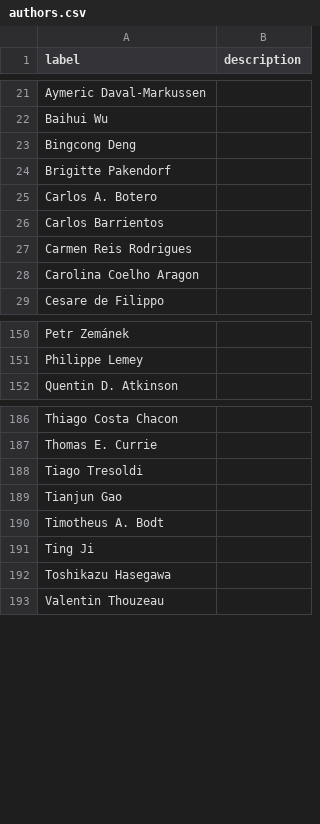
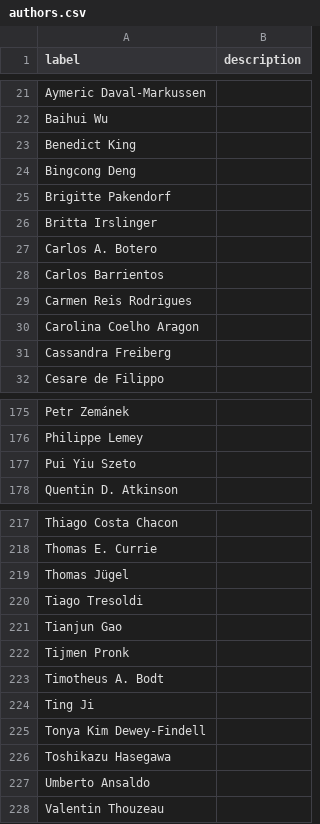
Before and after one commit to SimonGreenhill/LangPhyDB, a CSV file: terms/authors.csv, drawn as a sheet; only a part is shown, gaps mark what is left out; the diff covers the shown part only.

```diff
--- a/terms/authors.csv
+++ b/terms/authors.csv
@@ -22,4 +22,6 @@ Aymeric Daval-Markussen,
 Baihui Wu,
+Benedict King,
 Bingcong Deng,
 Brigitte Pakendorf,
+Britta Irslinger,
 Carlos A. Botero,
@@ -28,2 +30,3 @@ Carmen Reis Rodrigues,
 Carolina Coelho Aragon,
+Cassandra Freiberg,
 Cesare de Filippo,
@@ -151,2 +176,3 @@ Petr Zemánek,
 Philippe Lemey,
+Pui Yiu Szeto,
 Quentin D. Atkinson,
@@ -187,7 +218,11 @@ Thiago Costa Chacon,
 Thomas E. Currie,
+Thomas Jügel,
 Tiago Tresoldi,
 Tianjun Gao,
+Tijmen Pronk,
 Timotheus A. Bodt,
 Ting Ji,
+Tonya Kim Dewey-Findell,
 Toshikazu Hasegawa,
+Umberto Ansaldo,
 Valentin Thouzeau,
```
Also changed, not shown: 28 added rows elsewhere in this file, 13 other files.
